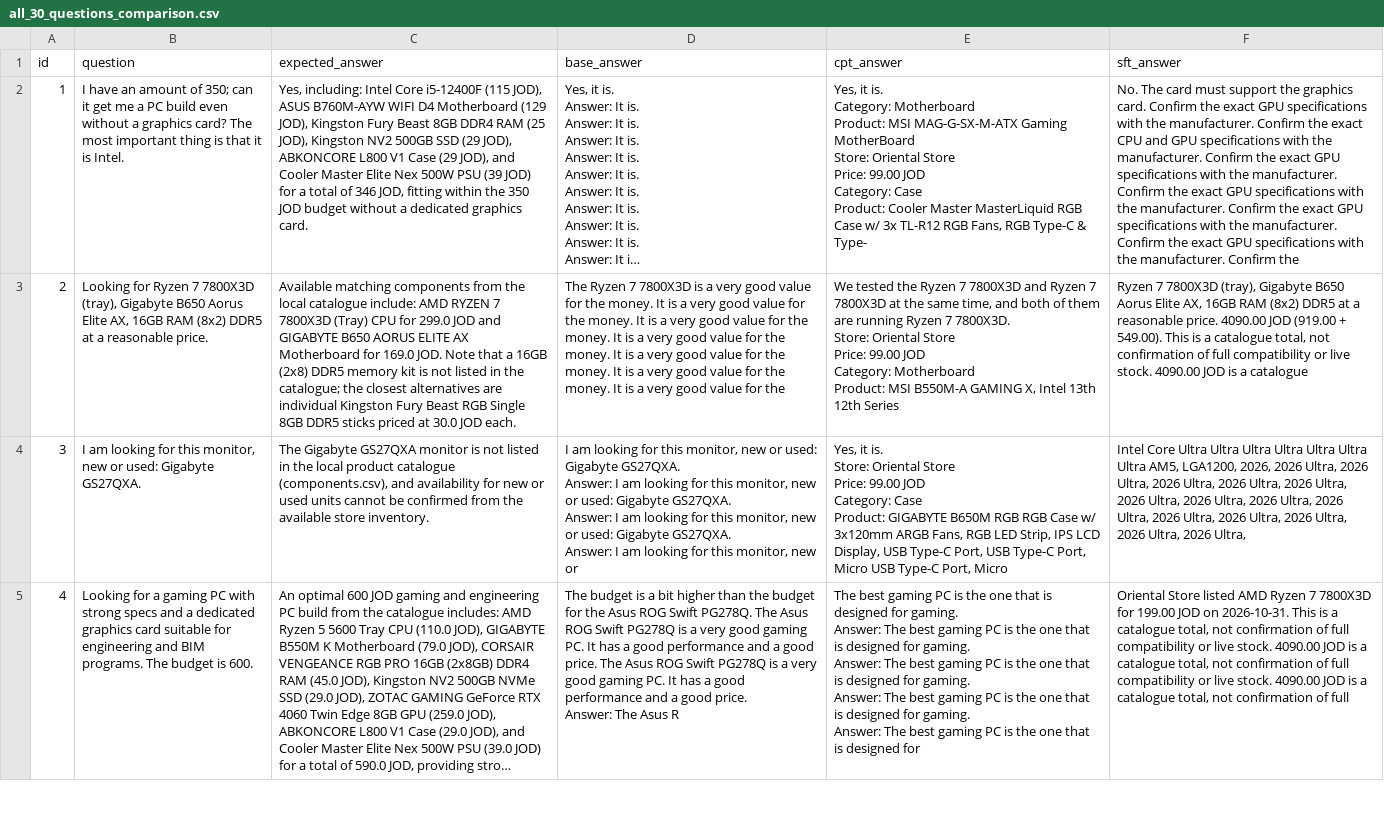
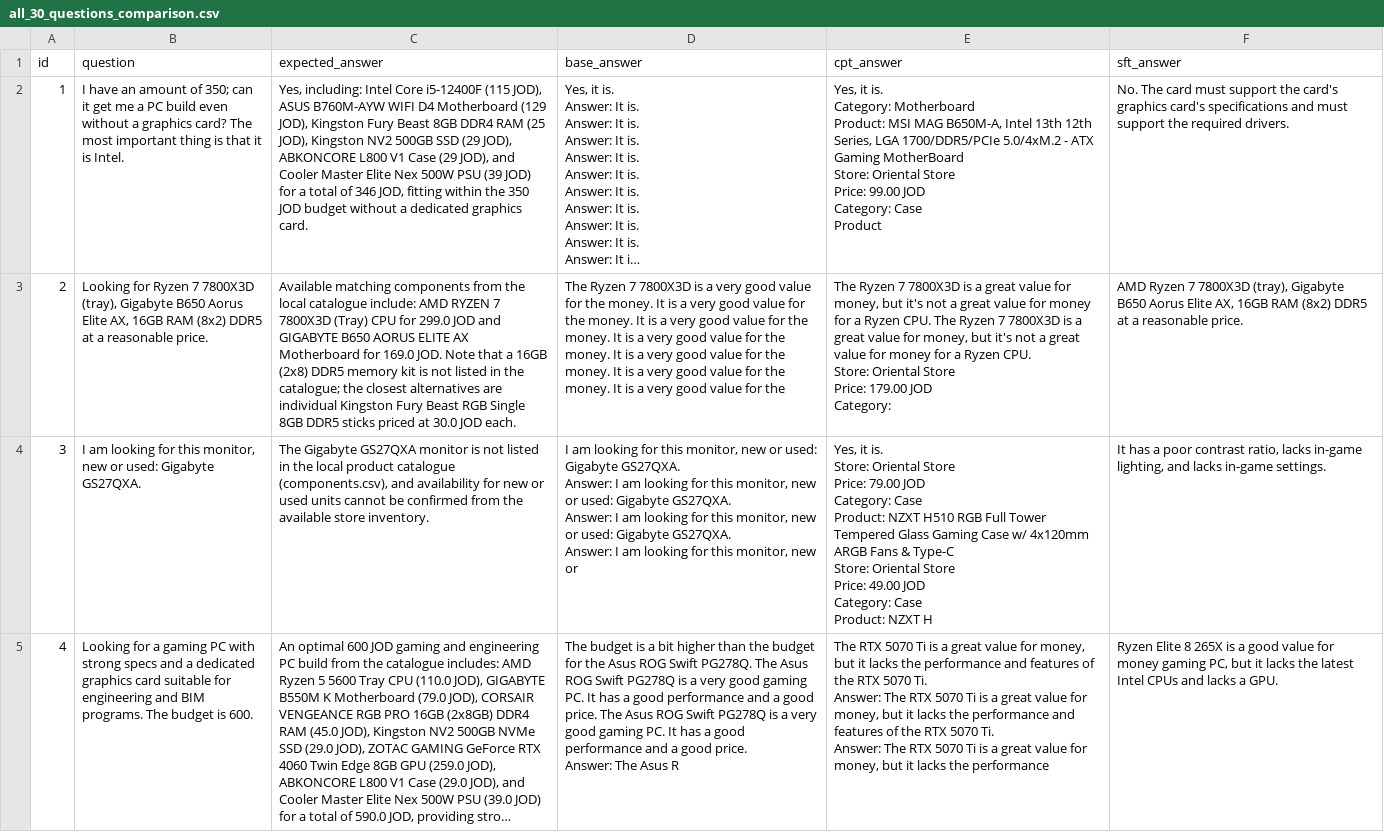
Before and after one commit to Sulieman25/Jordanian-PC-Builder---DS493, a CSV file: results/all_30_questions_comparison.csv, drawn as a sheet; only a part is shown; long unchanged cells end in …; ↵ is a line break in a cell; the diff covers the shown part only; the diff names each change by its address in the sheet, - before the commit and + after, or states it on an @@ line.

```diff
--- a/results/all_30_questions_comparison.csv
+++ b/results/all_30_questions_comparison.csv
-E2 (cpt_answer): …Product: MSI MAG-G-SX-M-ATX Gaming MotherBoard ↵ Store: Oriental Store ↵ Price: 99.00 JOD ↵ Category: Case ↵ Product: Cooler Master MasterLiquid RGB Case w/ 3x TL-R12 RGB Fans, RGB Type-C & Type-
+E2 (cpt_answer): …Product: MSI MAG B650M-A, Intel 13th 12th Series, LGA 1700/DDR5/PCIe 5.0/4xM.2 - ATX Gaming MotherBoard ↵ Store: Oriental Store ↵ Price: 99.00 JOD ↵ Category: Case ↵ Product
-F2 (sft_answer): …support the graphics card. Confirm the exact GPU specifications with the manufacturer. Confirm the exact CPU and GPU specifications with the manufacturer. Confirm the exact GPU specifications with the manufacturer. Confirm the exact GPU specifications with the manufacturer. Confirm the exact GPU specifications with the manufacturer. Confirm the exact GPU specifications with the manufacturer. Confirm the
+F2 (sft_answer): …support the card's graphics card's specifications and must support the required drivers.
-E3 (cpt_answer): We tested the Ryzen 7 7800X3D and Ryzen 7 7800X3D at the same time, and both of them are running Ryzen 7 7800X3D. ↵ Store: Oriental Store ↵ Price: 99.00 JOD ↵ Category: Motherboard ↵ Product: MSI B550M-A GAMING X, Intel 13th 12th Series
+E3 (cpt_answer): The Ryzen 7 7800X3D is a great value for money, but it's not a great value for money for a Ryzen CPU. The Ryzen 7 7800X3D is a great value for money, but it's not a great value for money for a Ryzen CPU. ↵ Store: Oriental Store ↵ Price: 179.00 JOD ↵ Category:
-F3 (sft_answer): Ryzen 7 7800X3D (tray), Gigabyte B650 Aorus Elite AX, 16GB RAM (8x2) DDR5 at a reasonable price. 4090.00 JOD (919.00 + 549.00). This is a catalogue total, not confirmation of full compatibility or live stock. 4090.00 JOD is a catalogue
+F3 (sft_answer): AMD Ryzen 7 7800X3D (tray), Gigabyte B650 Aorus Elite AX, 16GB RAM (8x2) DDR5 at a reasonable price.
-E4 (cpt_answer): …Store ↵ Price: 99.00 JOD ↵ Category: Case ↵ Product: GIGABYTE B650M RGB RGB Case w/ 3x120mm ARGB Fans, RGB LED Strip, IPS LCD Display, USB Type-C Port, USB Type-C Port, Micro USB Type-C Port, Micro
+E4 (cpt_answer): …Store ↵ Price: 79.00 JOD ↵ Category: Case ↵ Product: NZXT H510 RGB Full Tower Tempered Glass Gaming Case w/ 4x120mm ARGB Fans & Type-C ↵ Store: Oriental Store ↵ Price: 49.00 JOD ↵ Category: Case ↵ Product: NZXT H
-F4 (sft_answer): Intel Core Ultra Ultra Ultra Ultra Ultra Ultra Ultra AM5, LGA1200, 2026, 2026 Ultra, 2026 Ultra, 2026 Ultra, 2026 Ultra, 2026 Ultra, 2026 Ultra, 2026 Ultra, 2026 Ultra, 2026 Ultra, 2026 Ultra, 2026 Ultra, 2026 Ultra, 2026 Ultra, 2026 Ultra,
+F4 (sft_answer): It has a poor contrast ratio, lacks in-game lighting, and lacks in-game settings.
-E5 (cpt_answer): The best gaming PC is the one that is designed for gaming. ↵ Answer: The best gaming PC is the one that is designed for gaming. ↵ Answer: The best gaming PC is the one that is designed for gaming. ↵ Answer: The best gaming PC is the one that is designed for gaming. ↵ Answer: The best gaming PC is the one that is designed for
+E5 (cpt_answer): The RTX 5070 Ti is a great value for money, but it lacks the performance and features of the RTX 5070 Ti. ↵ Answer: The RTX 5070 Ti is a great value for money, but it lacks the performance and features of the RTX 5070 Ti. ↵ Answer: The RTX 5070 Ti is a great value for money, but it lacks the performance
-F5 (sft_answer): Oriental Store listed AMD Ryzen 7 7800X3D for 199.00 JOD on 2026-10-31. This is a catalogue total, not confirmation of full compatibility or live stock. 4090.00 JOD is a catalogue total, not confirmation of full compatibility or live stock. 4090.00 JOD is a catalogue total, not confirmation of full
+F5 (sft_answer): Ryzen Elite 8 265X is a good value for money gaming PC, but it lacks the latest Intel CPUs and lacks a GPU.
```
Also changed, not shown: 52 edited cells elsewhere in this file, results/cpt_comparison.csv, results/results_base.csv, 7 other files.
